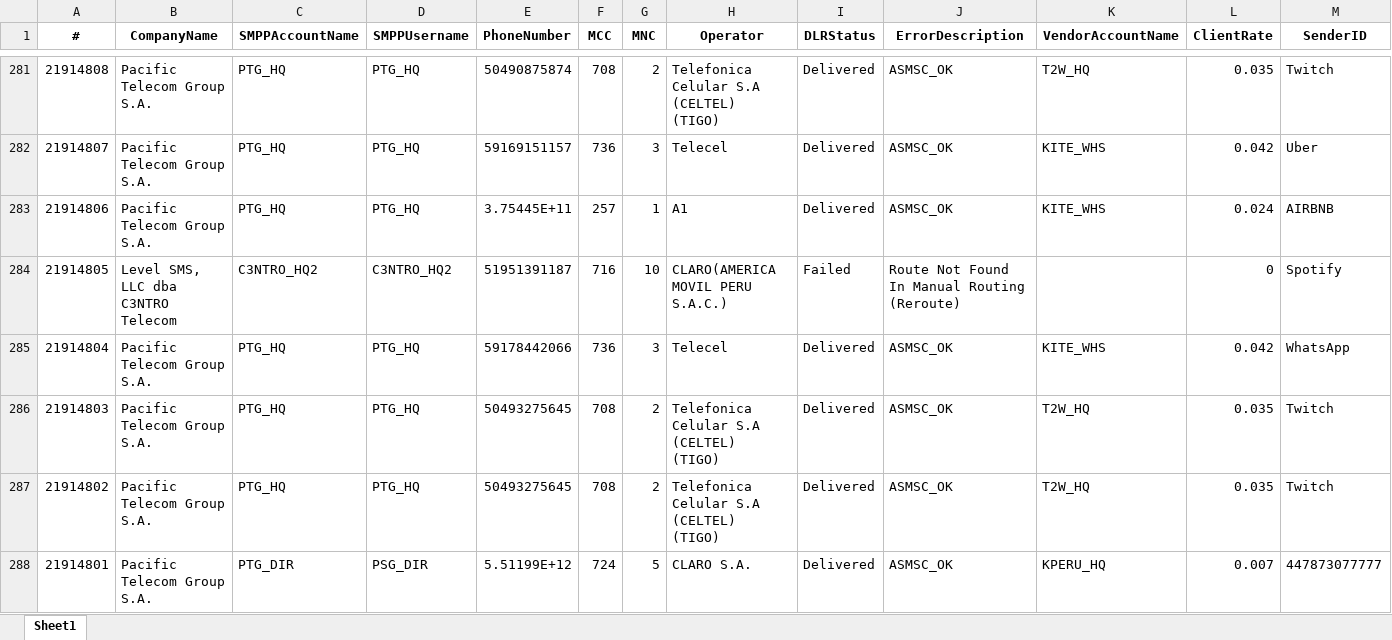
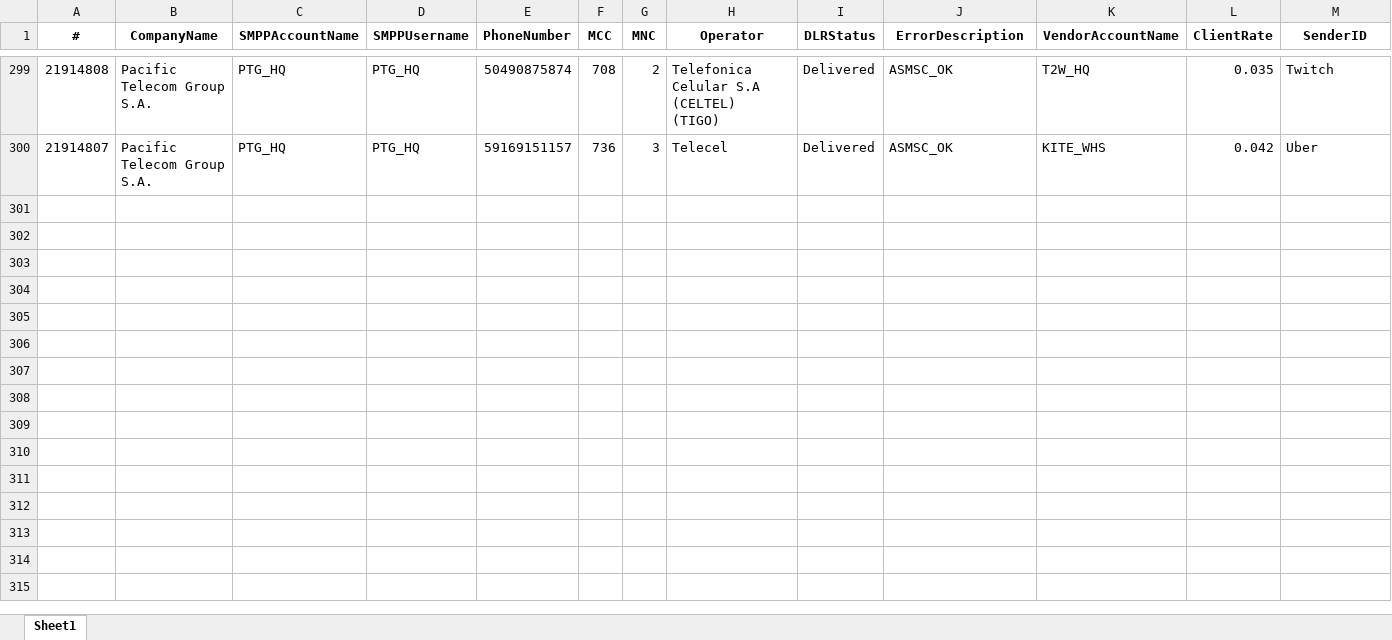
Before and after one commit to ricardosoto21/Teldash, an Excel workbook: datos/live_traffic.xlsx, sheet Sheet1, drawn as a sheet; only a part is shown, gaps mark what is left out; values as stored, in another font and other column widths than the file's, no borders; removed rows and columns are numbered as before the commit, all else as after; rows hold the shown columns only; the diff covers the shown part only; the diff names each change by its address in the sheet, - before the commit and + after, or states it on an @@ line.

```diff
--- a/datos/live_traffic.xlsx (sheet Sheet1)
+++ b/datos/live_traffic.xlsx (sheet Sheet1)
-row 283: 21914806 | Pacific Telecom Group S.A. | PTG_HQ | PTG_HQ | 3.75445E+11 | 257 | 1 | A1 | Delivered | ASMSC_OK | KITE_WHS | 0.024 | AIRBNB
-row 284: 21914805 | Level SMS, LLC dba C3NTRO Telecom | C3NTRO_HQ2 | C3NTRO_HQ2 | 51951391187 | 716 | 10 | CLARO(AMERICA MOVIL PERU S.A.C.) | Failed | Route Not Found In Manual Routing (Reroute) |  | 0 | Spotify
-row 285: 21914804 | Pacific Telecom Group S.A. | PTG_HQ | PTG_HQ | 59178442066 | 736 | 3 | Telecel | Delivered | ASMSC_OK | KITE_WHS | 0.042 | WhatsApp
-row 286: 21914803 | Pacific Telecom Group S.A. | PTG_HQ | PTG_HQ | 50493275645 | 708 | 2 | Telefonica Celular S.A (CELTEL) (TIGO) | Delivered | ASMSC_OK | T2W_HQ | 0.035 | Twitch
-row 287: 21914802 | Pacific Telecom Group S.A. | PTG_HQ | PTG_HQ | 50493275645 | 708 | 2 | Telefonica Celular S.A (CELTEL) (TIGO) | Delivered | ASMSC_OK | T2W_HQ | 0.035 | Twitch
-row 288: 21914801 | Pacific Telecom Group S.A. | PTG_DIR | PSG_DIR | 5.51199E+12 | 724 | 5 | CLARO S.A. | Delivered | ASMSC_OK | KPERU_HQ | 0.007 | 447873077777
```
Also changed, not shown: 18 added rows, 5 removed rows and 5 moved rows elsewhere in this sheet.
